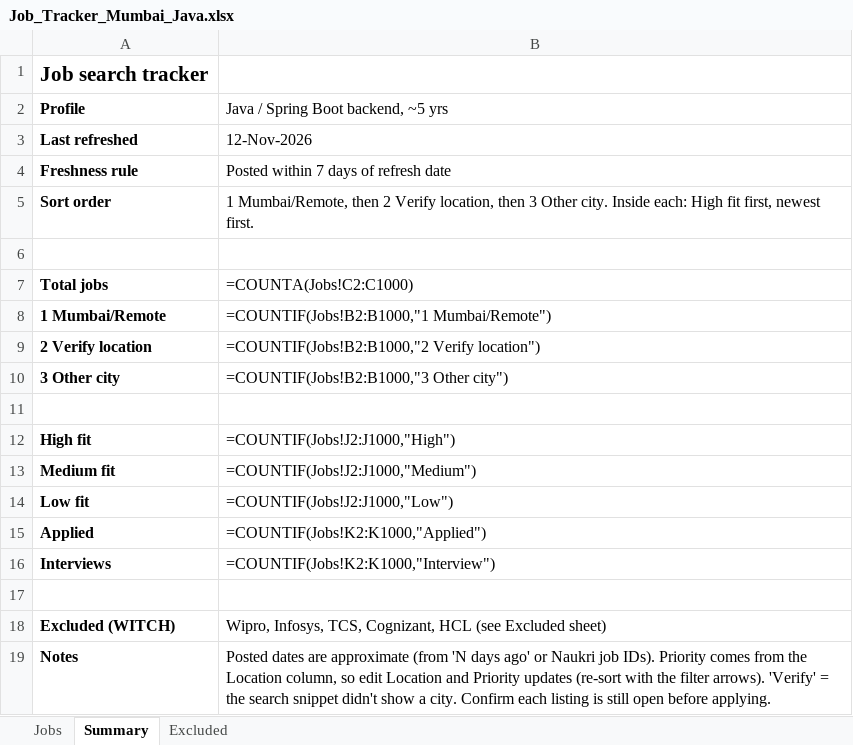
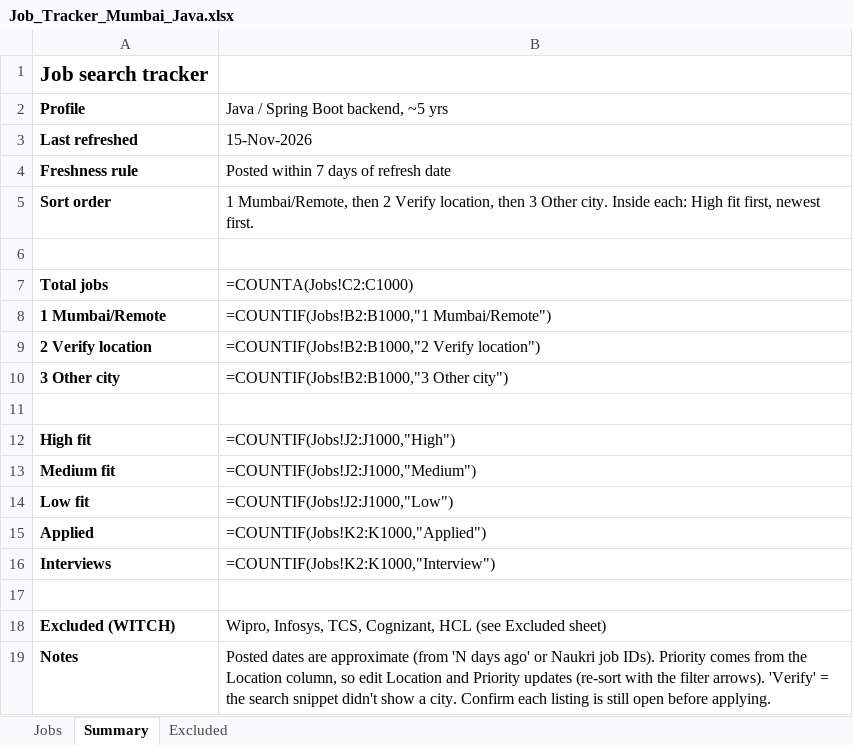
Before and after one commit to Pgv03/job-refresh, an Excel workbook: Job_Tracker_Mumbai_Java.xlsx, sheet Summary, drawn as a sheet; values as stored, in another font and other column widths than the file's, no borders; formulas without a stored value are shown as written; the diff names each change by its address in the sheet, - before the commit and + after, or states it on an @@ line.

```diff
--- a/Job_Tracker_Mumbai_Java.xlsx (sheet Summary)
+++ b/Job_Tracker_Mumbai_Java.xlsx (sheet Summary)
-B3: 12-Nov-2026
+B3: 15-Nov-2026
```
Also changed, not shown: sheet Jobs.
